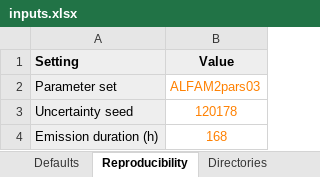
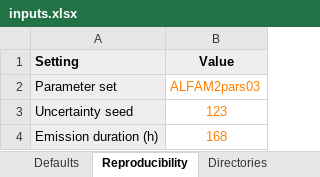
Before and after one commit to sashahafner/ALFAMI, an Excel workbook: inputs/inputs.xlsx, sheet Reproducibility, drawn as a sheet; values as stored, in another font and other column widths than the file's, no borders; the diff names each change by its address in the sheet, - before the commit and + after, or states it on an @@ line.

```diff
--- a/inputs/inputs.xlsx (sheet Reproducibility)
+++ b/inputs/inputs.xlsx (sheet Reproducibility)
-B3 (Value): 120178
+B3 (Value): 123
```
Also changed, not shown: sheet Uncertainty, sheet Units, formulas that keep their value, 7 other files.
